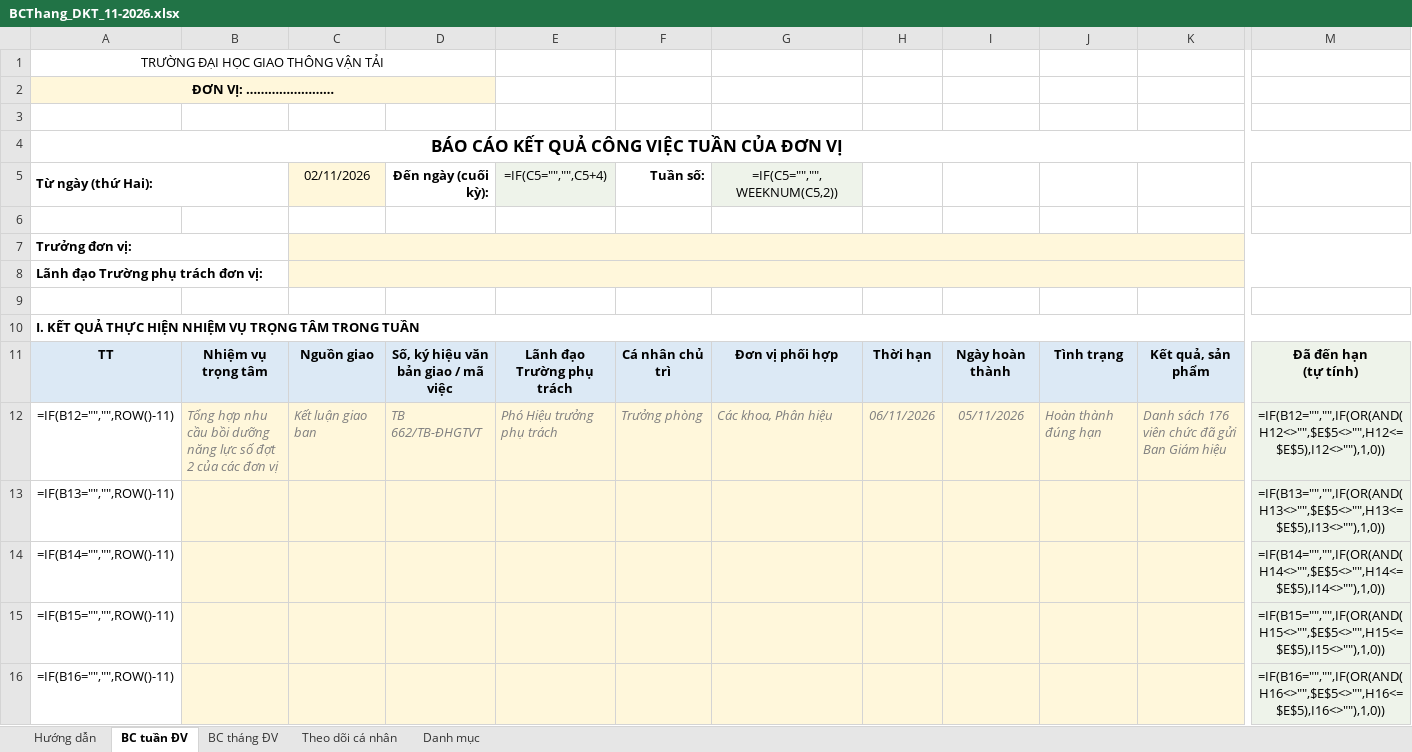
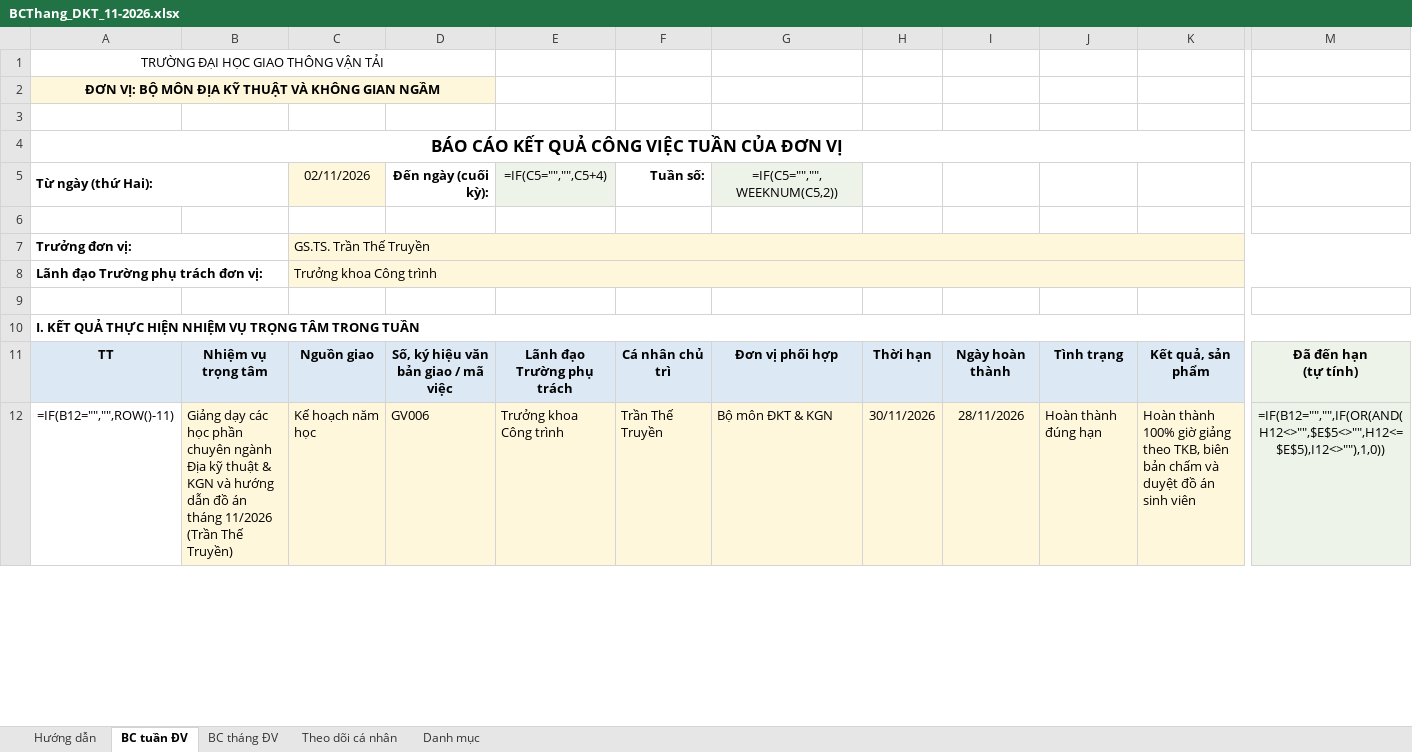
Before and after one commit to quocdungnguyen0810-ux/baocao-bomon-dkt-kgn, an Excel workbook: output_bao_cao_dkt/Ky_11_2026/BCThang_DKT_11-2026.xlsx, sheet BC tuần ĐV, drawn as a sheet; only a part is shown, gaps mark what is left out; values as stored, in another font and other column widths than the file's, no borders; formulas without a stored value are shown as written; removed rows and columns are numbered as before the commit, all else as after; rows hold the shown columns only; the diff covers the shown part only; the diff names each change by its address in the sheet, - before the commit and + after, or states it on an @@ line.

```diff
--- a/output_bao_cao_dkt/Ky_11_2026/BCThang_DKT_11-2026.xlsx (sheet BC tuần ĐV)
+++ b/output_bao_cao_dkt/Ky_11_2026/BCThang_DKT_11-2026.xlsx (sheet BC tuần ĐV)
-A2 (Từ ngày (thứ Hai):): ĐƠN VỊ: ……………………
+A2 (Từ ngày (thứ Hai):): ĐƠN VỊ: BỘ MÔN ĐỊA KỸ THUẬT VÀ KHÔNG GIAN NGẦM
-C7 (02/11/2026): (empty)
+C7 (02/11/2026): GS.TS. Trần Thế Truyền
-C8 (02/11/2026): (empty)
+C8 (02/11/2026): Trưởng khoa Công trình
-B12: Tổng hợp nhu cầu bồi dưỡng năng lực số đợt 2 của các đơn vị
+B12: Giảng dạy các học phần chuyên ngành Địa kỹ thuật & KGN và hướng dẫn đồ án tháng 11/2026 (Trần Thế Truyền)
@@ B12:K12 italic: on → off, text colour: #7F7F7F → black @@
-C12 (02/11/2026): Kết luận giao ban
+C12 (02/11/2026): Kế hoạch năm học
-D12 (Đến ngày (cuối kỳ):): TB 662/TB-ĐHGTVT
+D12 (Đến ngày (cuối kỳ):): GV006
-E12 (=IF(C5="","",C5+4)): Phó Hiệu trưởng phụ trách
+E12 (=IF(C5="","",C5+4)): Trưởng khoa Công trình
-F12 (Tuần số:): Trưởng phòng
+F12 (Tuần số:): Trần Thế Truyền
-G12 (=IF(C5="","",WEEKNUM(C5,2))): Các khoa, Phân hiệu
+G12 (=IF(C5="","",WEEKNUM(C5,2))): Bộ môn ĐKT & KGN
-H12: 06/11/2026
+H12: 30/11/2026
-I12: 05/11/2026
+I12: 28/11/2026
-K12: Danh sách 176 viên chức đã gửi Ban Giám hiệu
+K12: Hoàn thành 100% giờ giảng theo TKB, biên bản chấm và duyệt đồ án sinh viên
-row 13: =IF(B13="","",ROW()-11) |  |  |  |  |  |  |  |  |  |  | =IF(B13="","",IF(OR(AND(H13<>"",$E$5<>"",H13<=$E$5),I13<>""),1,0))
-row 14: =IF(B14="","",ROW()-11) |  |  |  |  |  |  |  |  |  |  | =IF(B14="","",IF(OR(AND(H14<>"",$E$5<>"",H14<=$E$5),I14<>""),1,0))
-row 15: =IF(B15="","",ROW()-11) |  |  |  |  |  |  |  |  |  |  | =IF(B15="","",IF(OR(AND(H15<>"",$E$5<>"",H15<=$E$5),I15<>""),1,0))
-row 16: =IF(B16="","",ROW()-11) |  |  |  |  |  |  |  |  |  |  | =IF(B16="","",IF(OR(AND(H16<>"",$E$5<>"",H16<=$E$5),I16<>""),1,0))
```
Also changed, not shown: 14 added rows, 10 removed rows and 15 edited cells elsewhere in this sheet, sheet BC tháng ĐV, sheet Theo dõi cá nhân, CSDL_BaoCao_BoMon_DKT_KGN.xlsx, output_bao_cao_dkt/Ky_11_2026/BCThang_DKT_LeThiHongVan_11-2026.xlsx, 48 other files.
